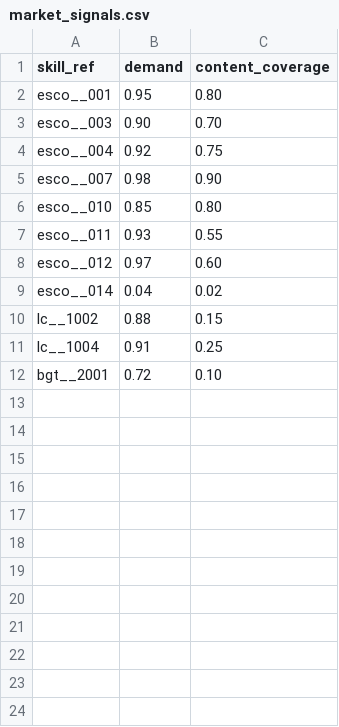
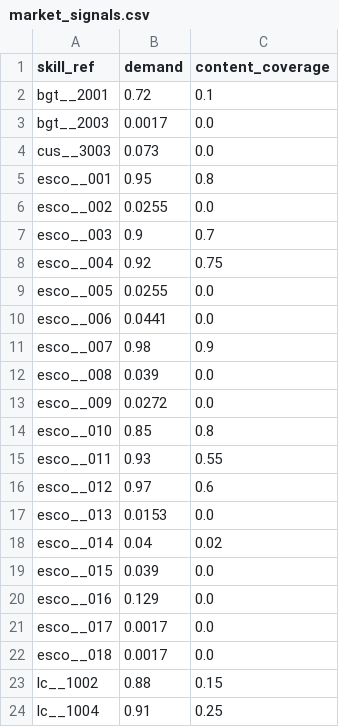
Before and after one commit to hari2353/skills-engine, a CSV file: data/market_signals.csv, drawn as a sheet.

```diff
--- a/data/market_signals.csv
+++ b/data/market_signals.csv
@@ -1,12 +1,24 @@
 skill_ref,demand,content_coverage
-esco__001,0.95,0.80
-esco__003,0.90,0.70
+bgt__2001,0.72,0.1
+bgt__2003,0.0017,0.0
+cus__3003,0.073,0.0
+esco__001,0.95,0.8
+esco__002,0.0255,0.0
+esco__003,0.9,0.7
 esco__004,0.92,0.75
-esco__007,0.98,0.90
-esco__010,0.85,0.80
+esco__005,0.0255,0.0
+esco__006,0.0441,0.0
+esco__007,0.98,0.9
+esco__008,0.039,0.0
+esco__009,0.0272,0.0
+esco__010,0.85,0.8
 esco__011,0.93,0.55
-esco__012,0.97,0.60
+esco__012,0.97,0.6
+esco__013,0.0153,0.0
 esco__014,0.04,0.02
+esco__015,0.039,0.0
+esco__016,0.129,0.0
+esco__017,0.0017,0.0
+esco__018,0.0017,0.0
 lc__1002,0.88,0.15
 lc__1004,0.91,0.25
-bgt__2001,0.72,0.10
```
